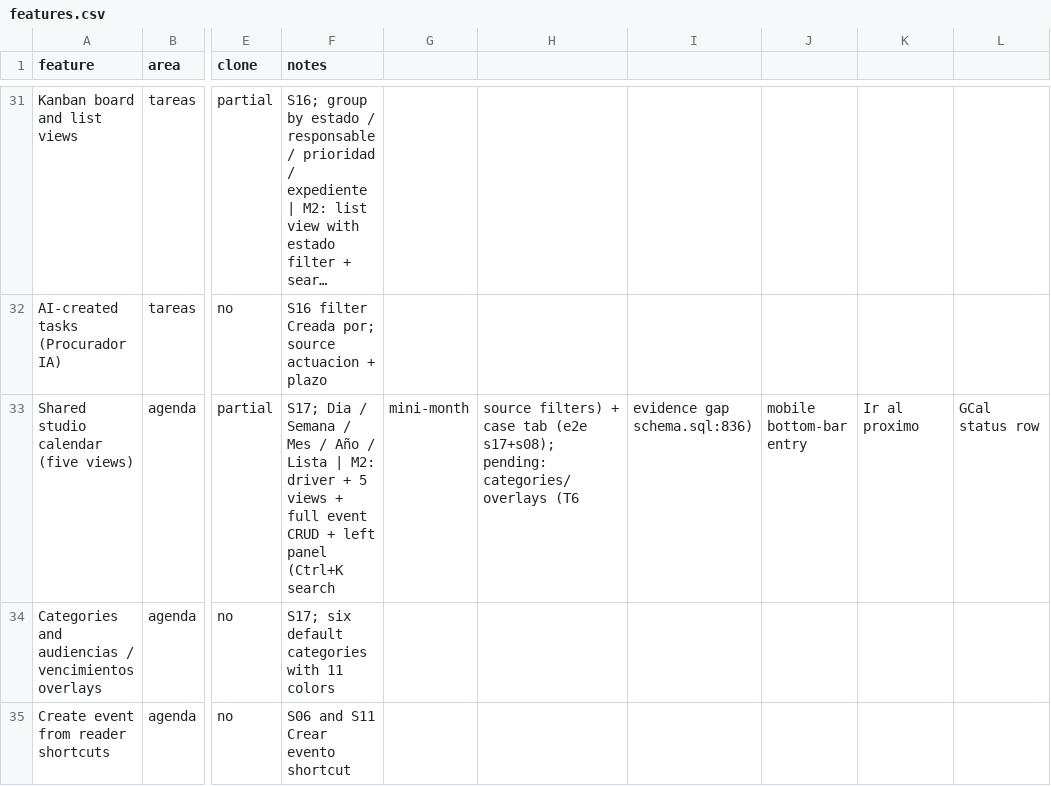
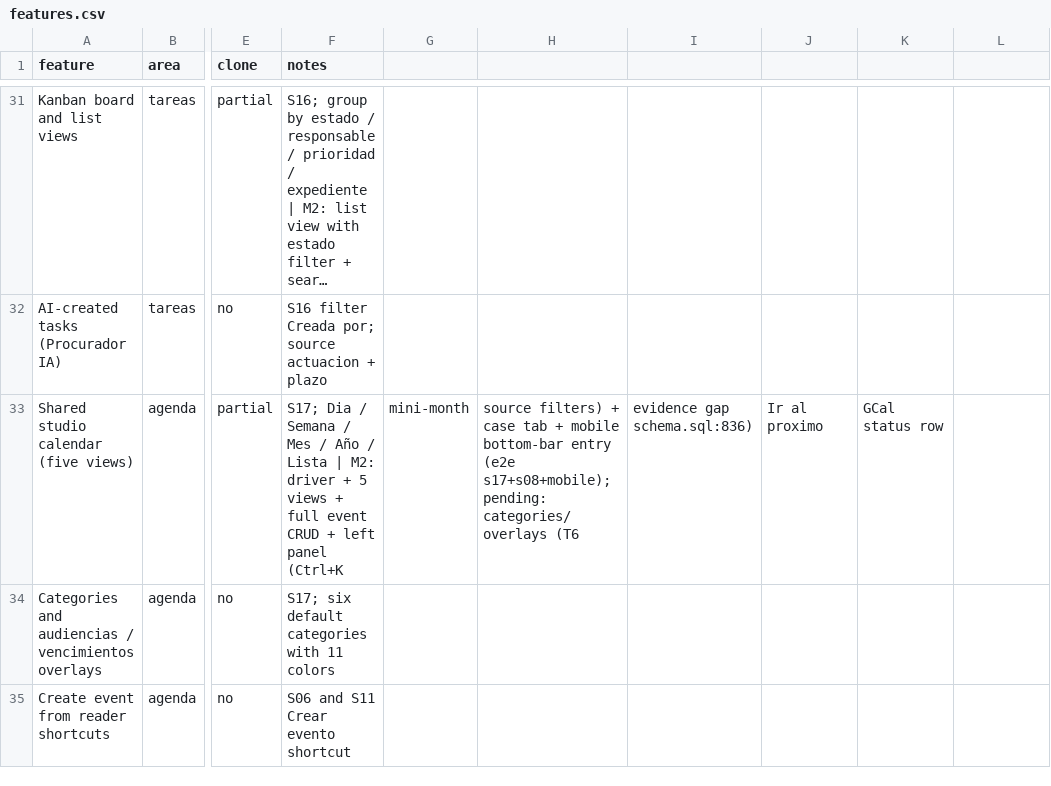
Before and after one commit to DesarrolloWeb-PDL/abogapp, a CSV file: replica/features.csv, drawn as a sheet; only a part is shown, gaps mark what is left out; long unchanged cells end in …; the diff names each change by its address in the sheet, - before the commit and + after, or states it on an @@ line.

Commit message:
docs(replica): record mobile-bar Agenda entry and refresh captures

```diff
--- a/replica/features.csv
+++ b/replica/features.csv
-F33 (notes): …panel (Ctrl+K search
+F33 (notes): …panel (Ctrl+K
-H33: …case tab (e2e s17+s08); pending: categories/overlays…
+H33: …case tab + mobile bottom-bar entry (e2e s17+s08+mobile); pending: categories/overlays…
-J33: mobile bottom-bar entry
+J33: Ir al proximo
-K33: Ir al proximo
+K33: GCal status row
-L33: GCal status row
+L33: (empty)
```
Also changed, not shown: 10 other files.
